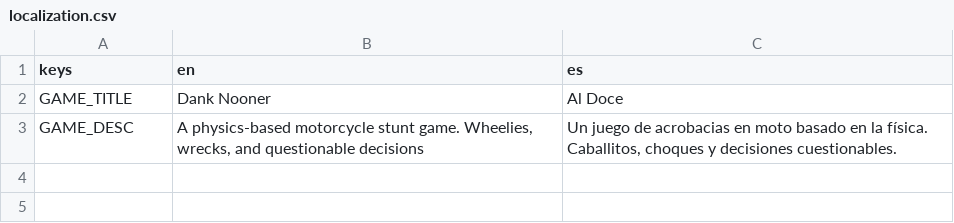
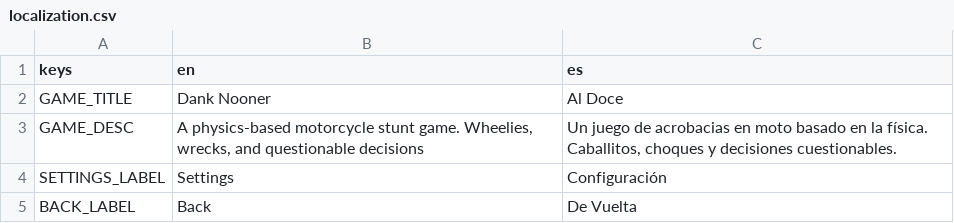
Before and after one commit to ssebs/DankNooner, a CSV file: v2/localization/localization.csv, drawn as a sheet; the diff names each change by its address in the sheet, - before the commit and + after, or states it on an @@ line.

```diff
--- a/v2/localization/localization.csv
+++ b/v2/localization/localization.csv
+row 4: SETTINGS_LABEL | Settings | Configuración
+row 5: BACK_LABEL | Back | De Vuelta
```
Also changed, not shown: 12 other files.
